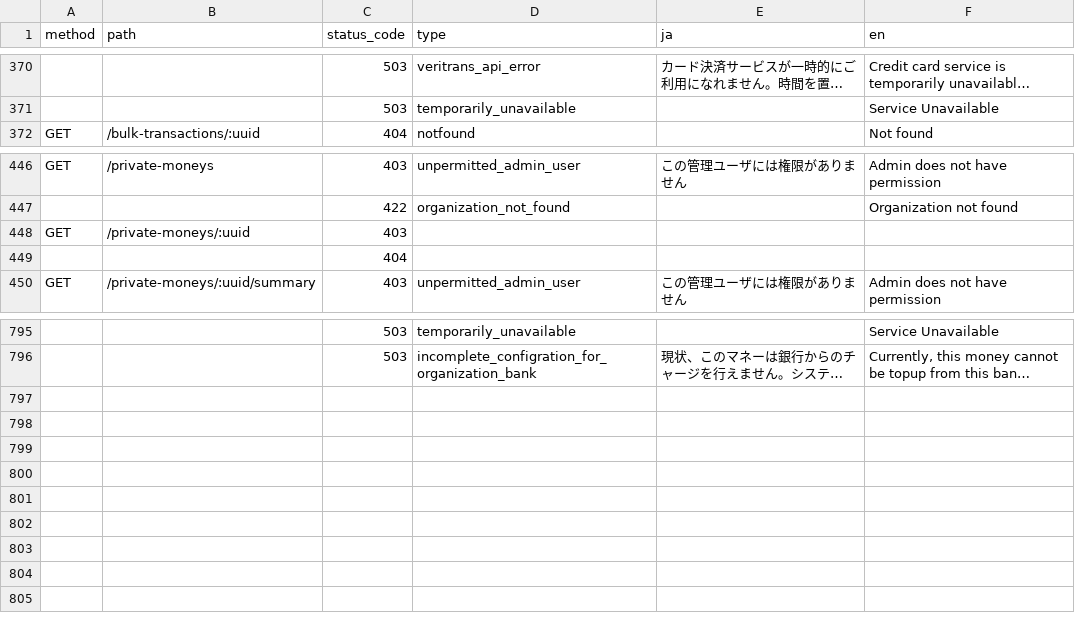
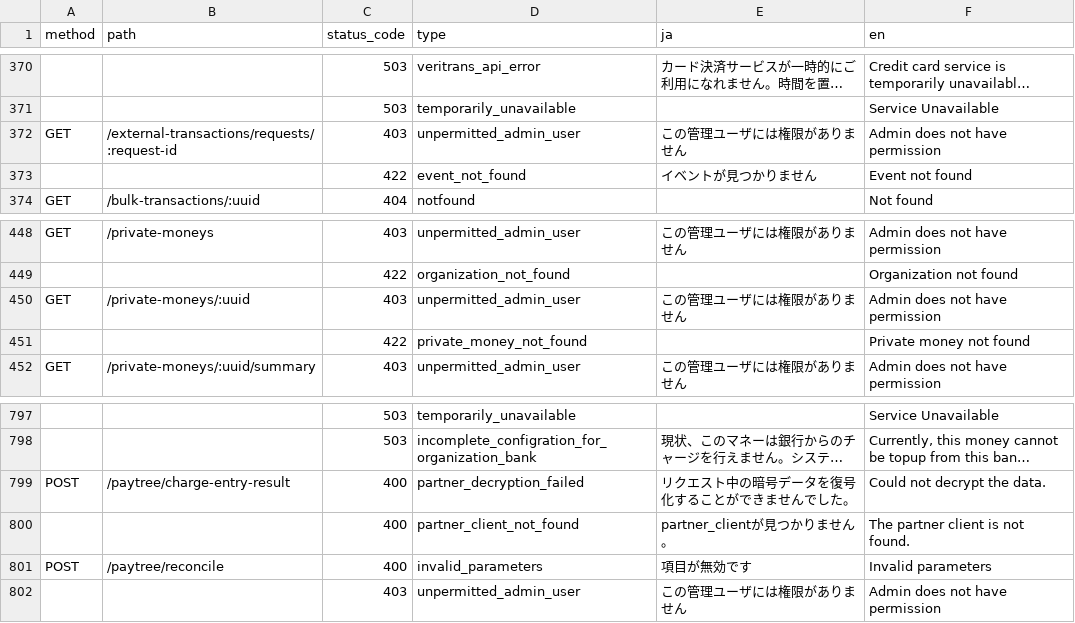
Before and after one commit to pokepay/pokepay-partner-csharp-sdk, a CSV file: docs/error-response.csv, drawn as a sheet; only a part is shown, gaps mark what is left out; long unchanged cells end in …; removed rows and columns are numbered as before the commit, all else as after; the diff names each change by its address in the sheet, - before the commit and + after, or states it on an @@ line.

Commit message:
update error-response.csv

```diff
--- a/docs/error-response.csv
+++ b/docs/error-response.csv
+row 372: GET | /external-transactions/requests/:request-id | 403 | unpermitted_admin_user | この管理ユーザには権限がありません | Admin does not have permission
+row 373:  |  | 422 | event_not_found | イベントが見つかりません | Event not found
-D450 (type): (empty)
+D450 (type): unpermitted_admin_user
-E450 (ja): (empty)
+E450 (ja): この管理ユーザには権限がありません
-F450 (en): (empty)
+F450 (en): Admin does not have permission
-row 449:  |  | 404
+row 451:  |  | 422 | private_money_not_found |  | Private money not found
+row 799: POST | /paytree/charge-entry-result | 400 | partner_decryption_failed | リクエスト中の暗号データを復号化することができませんでした。 | Could not decrypt the data.
+row 800:  |  | 400 | partner_client_not_found | partner_clientが見つかりません。 | The partner client is not found.
+row 801: POST | /paytree/reconcile | 400 | invalid_parameters | 項目が無効です | Invalid parameters
+row 802:  |  | 403 | unpermitted_admin_user | この管理ユーザには権限がありません | Admin does not have permission
```
